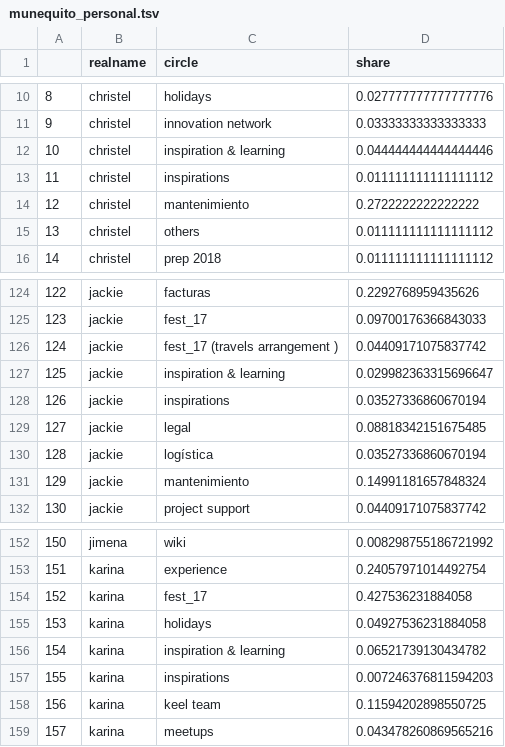
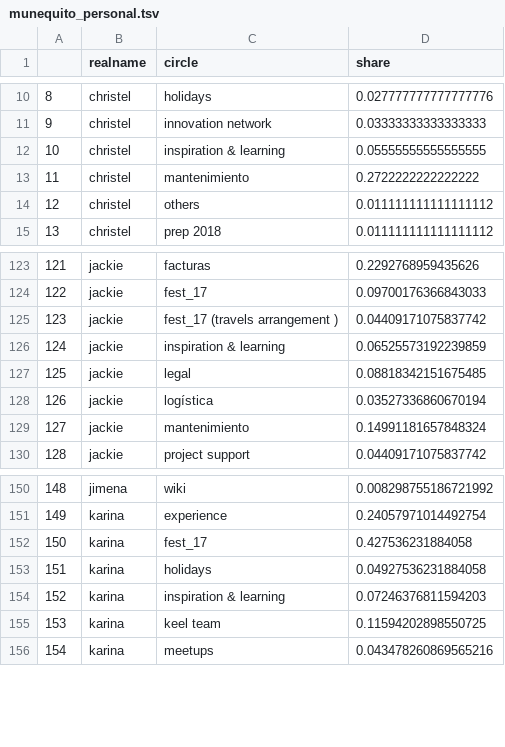
Before and after one commit to enficcion/annual_doll, a TSV file: munequito_personal.tsv, drawn as a sheet; only a part is shown, gaps mark what is left out; removed rows and columns are numbered as before the commit, all else as after; the diff names each change by its address in the sheet, - before the commit and + after, or states it on an @@ line.

Commit message:
Add files via upload

```diff
--- a/munequito_personal.tsv
+++ b/munequito_personal.tsv
-D12 (share): 0.044444444444444446
+D12 (share): 0.05555555555555555
-row 13: 11 | christel | inspirations | 0.011111111111111112
@@ column A renumbered from row 13 down @@
-D126 (share): 0.029982363315696647
+D126 (share): 0.06525573192239859
-row 128: 126 | jackie | inspirations | 0.03527336860670194
-D154 (share): 0.06521739130434782
+D154 (share): 0.07246376811594203
-row 157: 155 | karina | inspirations | 0.007246376811594203
```
